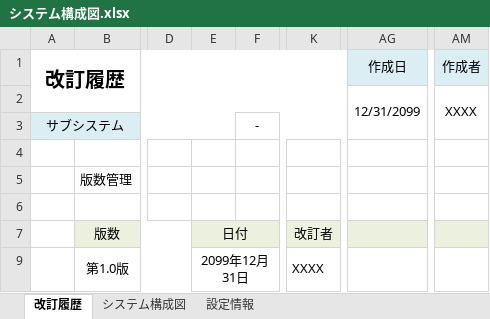
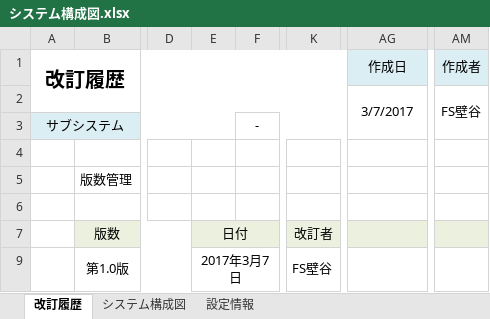
Before and after one commit to around7days/AppFreeMemo, an Excel workbook: 設計書/01_基本設計（外部設計）/02_システム構造設計/システム構成図.xlsx, sheet 改訂履歴, drawn as a sheet; only a part is shown, gaps mark what is left out; values as stored, in another font and other column widths than the file's, no borders; the diff names each change by its address in the sheet, - before the commit and + after, or states it on an @@ line.

```diff
--- a/設計書/01_基本設計（外部設計）/02_システム構造設計/システム構成図.xlsx (sheet 改訂履歴)
+++ b/設計書/01_基本設計（外部設計）/02_システム構造設計/システム構成図.xlsx (sheet 改訂履歴)
-AG2: 12/31/2099
+AG2: 3/7/2017
-AM2: XXXX
+AM2: FS壁谷
-E9: 2099年12月31日
+E9: 2017年3月7日
-K9: XXXX
+K9: FS壁谷
```
Also changed, not shown: sheet システム構成図, charts or pictures, 設計書/01_基本設計（外部設計）/09_インフラ設計/サーバ一覧.xlsx, 5 other files.
